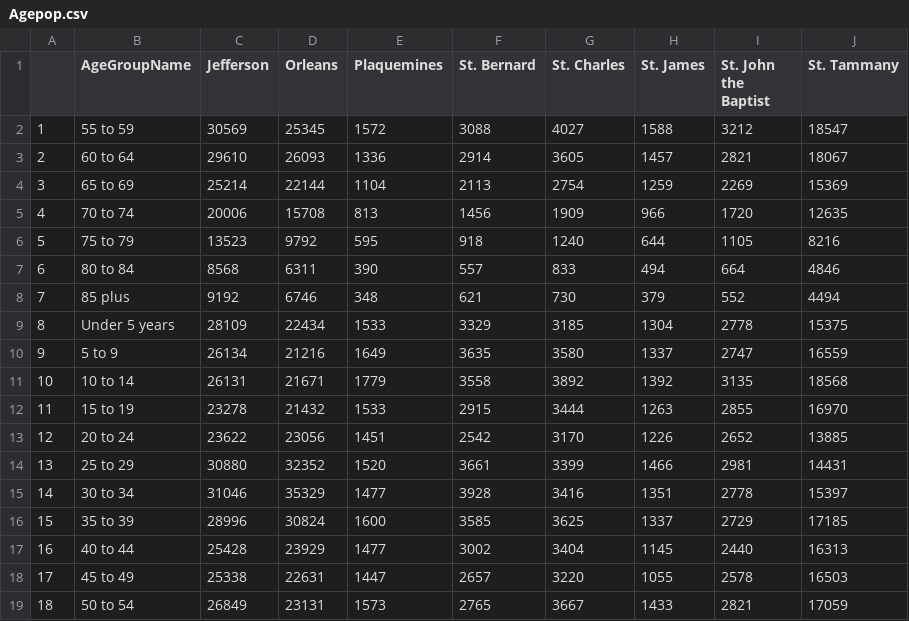
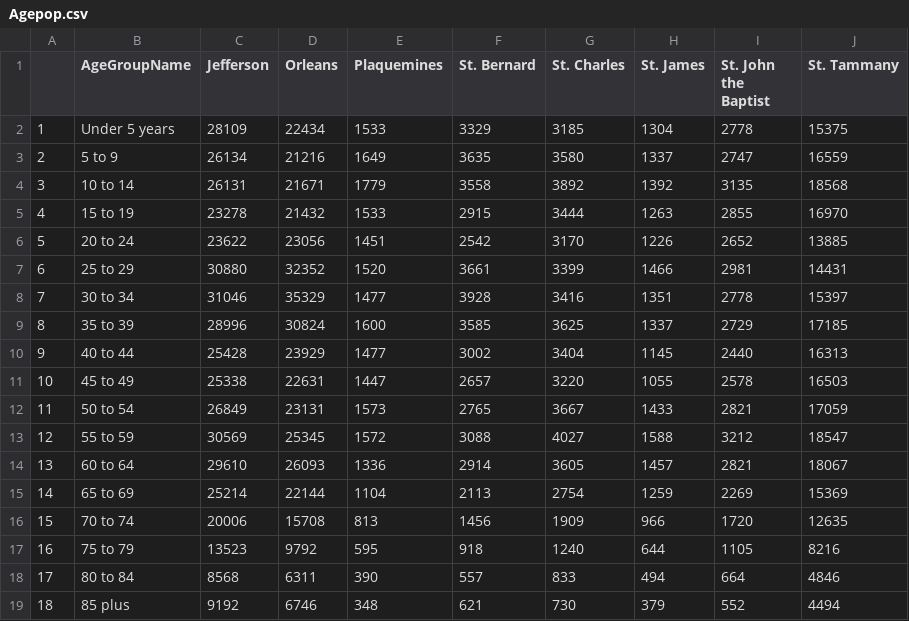
Before and after one commit to the-data-center/Who-Lives, a CSV file: outputs/spreadsheets/Agepop.csv, drawn as a sheet.

```diff
--- a/outputs/spreadsheets/Agepop.csv
+++ b/outputs/spreadsheets/Agepop.csv
@@ -1,19 +1,19 @@
 "","AgeGroupName","Jefferson","Orleans","Plaquemines","St. Bernard","St. Charles","St. James","St. John the Baptist","St. Tammany"
-"1","55 to 59",30569,25345,1572,3088,4027,1588,3212,18547
-"2","60 to 64",29610,26093,1336,2914,3605,1457,2821,18067
-"3","65 to 69",25214,22144,1104,2113,2754,1259,2269,15369
-"4","70 to 74",20006,15708,813,1456,1909,966,1720,12635
-"5","75 to 79",13523,9792,595,918,1240,644,1105,8216
-"6","80 to 84",8568,6311,390,557,833,494,664,4846
-"7","85 plus",9192,6746,348,621,730,379,552,4494
-"8","Under 5 years",28109,22434,1533,3329,3185,1304,2778,15375
-"9","5 to 9",26134,21216,1649,3635,3580,1337,2747,16559
-"10","10 to 14",26131,21671,1779,3558,3892,1392,3135,18568
-"11","15 to 19",23278,21432,1533,2915,3444,1263,2855,16970
-"12","20 to 24",23622,23056,1451,2542,3170,1226,2652,13885
-"13","25 to 29",30880,32352,1520,3661,3399,1466,2981,14431
-"14","30 to 34",31046,35329,1477,3928,3416,1351,2778,15397
-"15","35 to 39",28996,30824,1600,3585,3625,1337,2729,17185
-"16","40 to 44",25428,23929,1477,3002,3404,1145,2440,16313
-"17","45 to 49",25338,22631,1447,2657,3220,1055,2578,16503
-"18","50 to 54",26849,23131,1573,2765,3667,1433,2821,17059
+"1","Under 5 years",28109,22434,1533,3329,3185,1304,2778,15375
+"2","5 to 9",26134,21216,1649,3635,3580,1337,2747,16559
+"3","10 to 14",26131,21671,1779,3558,3892,1392,3135,18568
+"4","15 to 19",23278,21432,1533,2915,3444,1263,2855,16970
+"5","20 to 24",23622,23056,1451,2542,3170,1226,2652,13885
+"6","25 to 29",30880,32352,1520,3661,3399,1466,2981,14431
+"7","30 to 34",31046,35329,1477,3928,3416,1351,2778,15397
+"8","35 to 39",28996,30824,1600,3585,3625,1337,2729,17185
+"9","40 to 44",25428,23929,1477,3002,3404,1145,2440,16313
+"10","45 to 49",25338,22631,1447,2657,3220,1055,2578,16503
+"11","50 to 54",26849,23131,1573,2765,3667,1433,2821,17059
+"12","55 to 59",30569,25345,1572,3088,4027,1588,3212,18547
+"13","60 to 64",29610,26093,1336,2914,3605,1457,2821,18067
+"14","65 to 69",25214,22144,1104,2113,2754,1259,2269,15369
+"15","70 to 74",20006,15708,813,1456,1909,966,1720,12635
+"16","75 to 79",13523,9792,595,918,1240,644,1105,8216
+"17","80 to 84",8568,6311,390,557,833,494,664,4846
+"18","85 plus",9192,6746,348,621,730,379,552,4494
```
Also changed, not shown: outputs/spreadsheets/BlackpopM.csv, outputs/spreadsheets/HispanicPopyears.csv, 5 other files.
